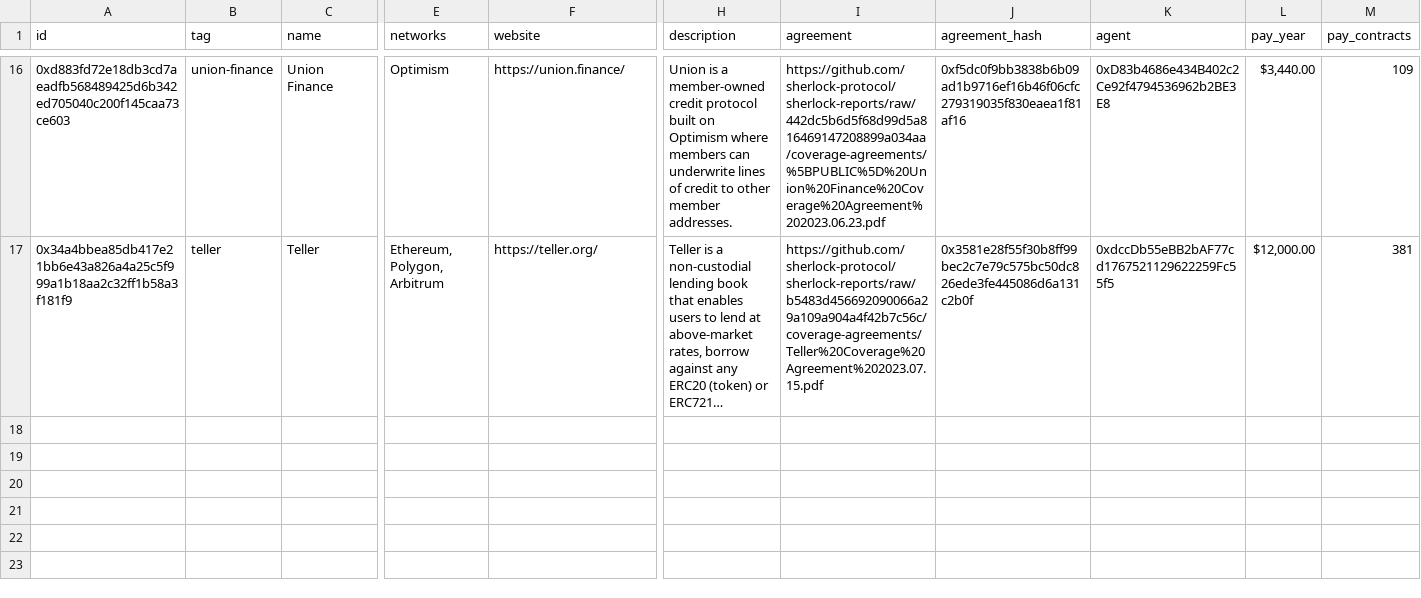
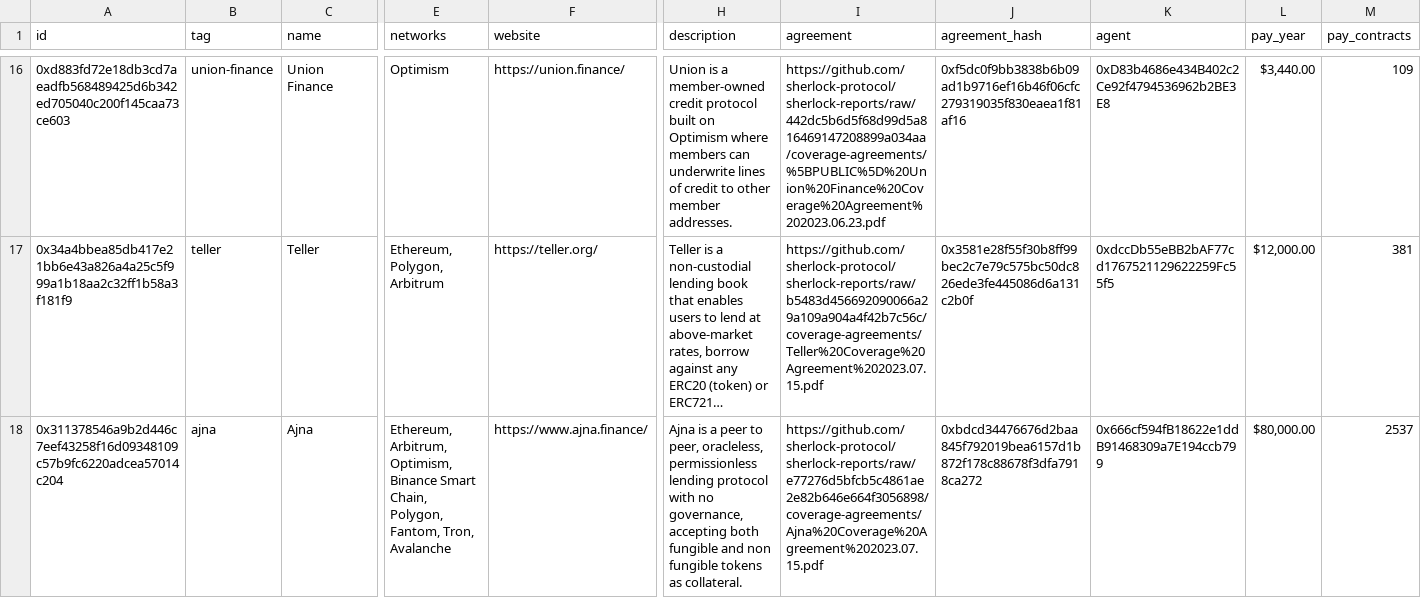
Before and after one commit to sherlock-protocol/sherlock-v2-indexer, a CSV file: meta/protocols.csv, drawn as a sheet; only a part is shown, gaps mark what is left out; long unchanged cells end in …; rows hold the shown columns only; the diff names each change by its address in the sheet, - before the commit and + after, or states it on an @@ line.

Commit message:
Update protocols.csv

```diff
--- a/meta/protocols.csv
+++ b/meta/protocols.csv
+row 18: 0x311378546a9b2d446c7eef43258f16d09348109c57b9fc6220adcea57014c204 | ajna | Ajna | Ethereum, Arbitrum, Optimism, Binance Smart Chain, Polygon, Fantom, Tron, Avalanche | https://www.ajna.finance/ | Ajna is a peer to peer, oracleless, permissionless lending protocol with no governance, accepting both fungible and non fungible tokens as collateral. | https://github.com/sherlock-protocol/sherlock-reports/raw/e77276d5bfcb5c4861ae2e82b646e664f3056898/coverage-agreements/Ajna%20Coverage%20Agreement%202023.07.15.pdf | 0xbdcd34476676d2baa845f792019bea6157d1b872f178c88678f3dfa7918ca272 | 0x666cf594fB18622e1ddB91468309a7E194ccb799 | $80,000.00 | 2537
```
